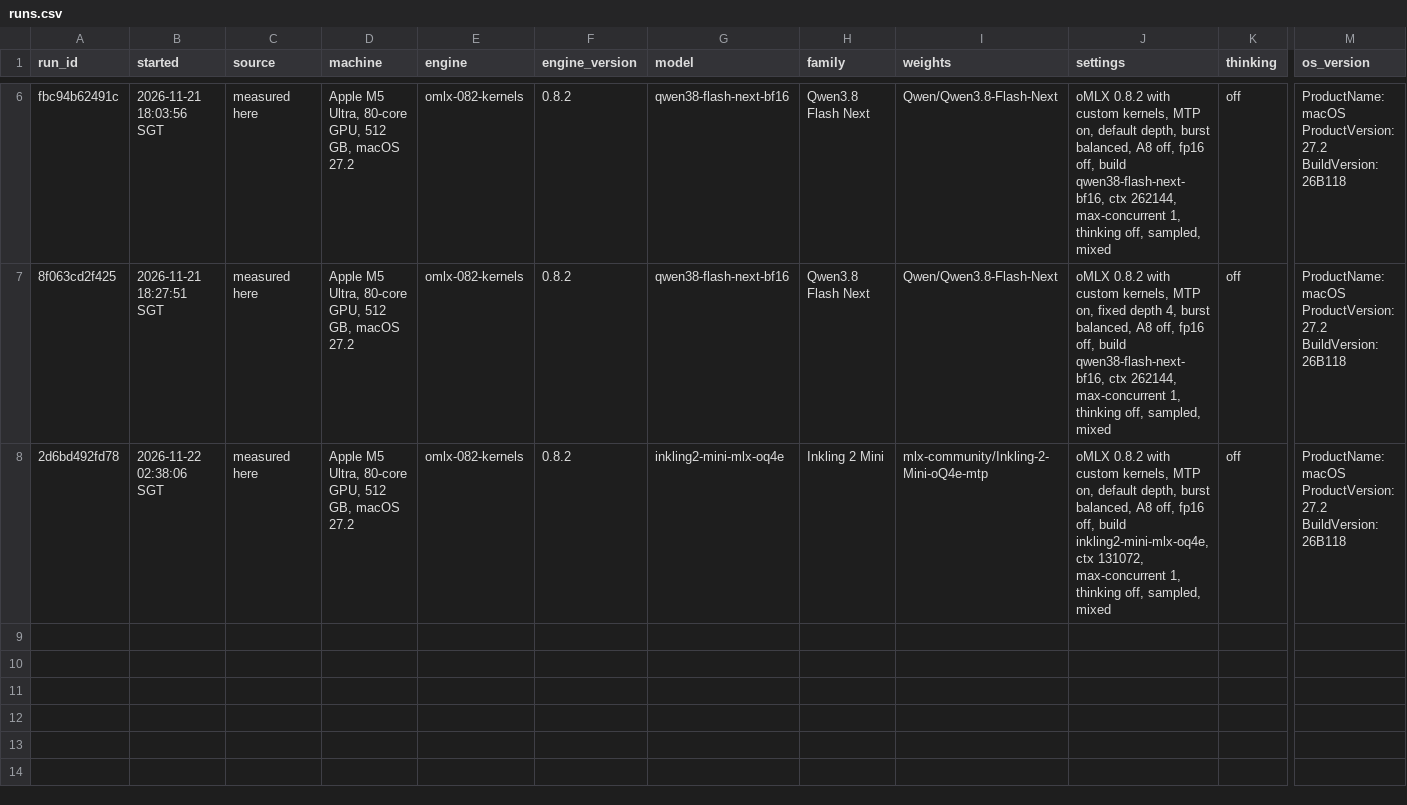
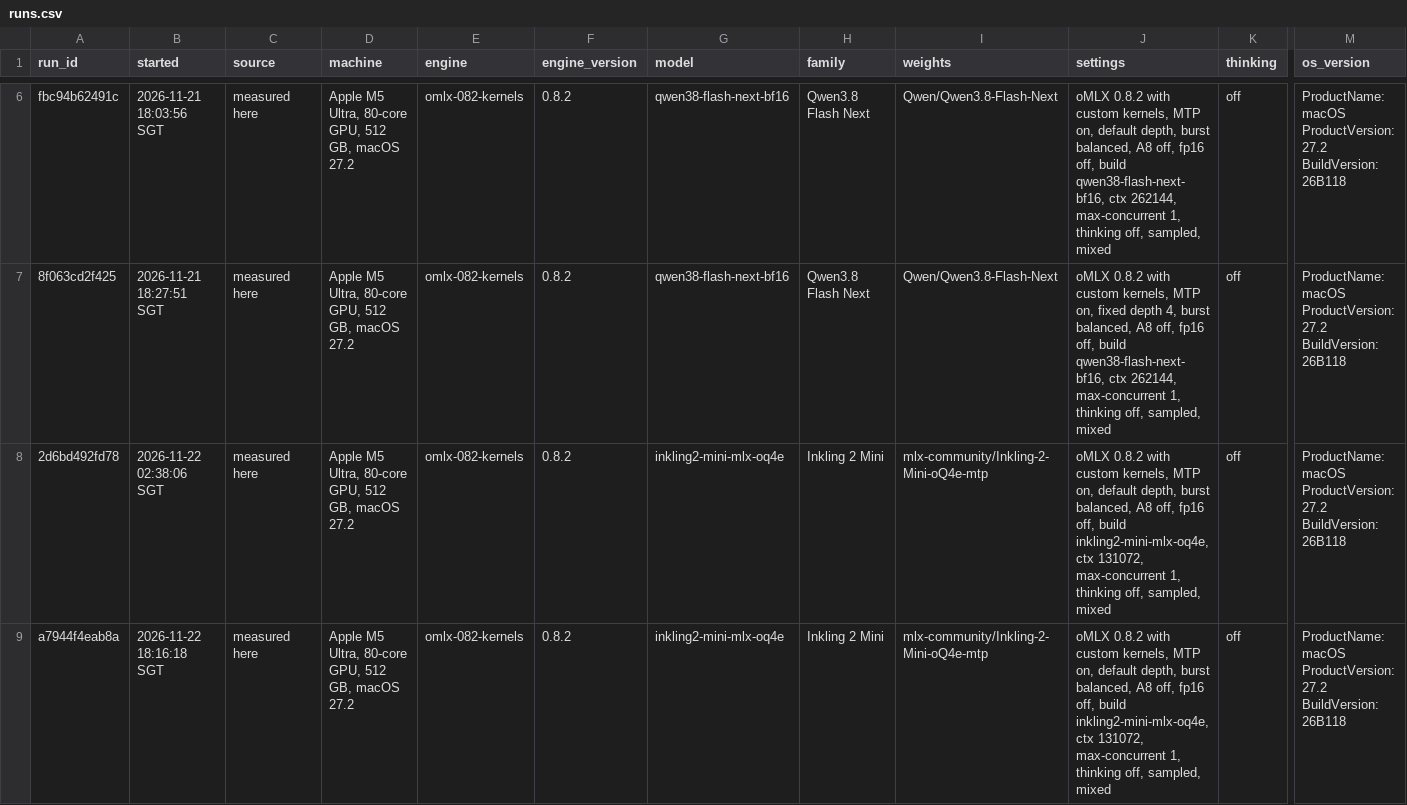
Before and after one commit to LazyLocalLLM/m5-ultra-512-benchmarks, a CSV file: findings/16_omlx_082_refresh/runs.csv, drawn as a sheet; only a part is shown, gaps mark what is left out; rows hold the shown columns only; ↵ is a line break in a cell; the diff names each change by its address in the sheet, - before the commit and + after, or states it on an @@ line.

```diff
--- a/findings/16_omlx_082_refresh/runs.csv
+++ b/findings/16_omlx_082_refresh/runs.csv
+row 9: a7944f4eab8a | 2026-11-22 18:16:18 SGT | measured here | Apple M5 Ultra, 80-core GPU, 512 GB, macOS 27.2 | omlx-082-kernels | 0.8.2 | inkling2-mini-mlx-oq4e | Inkling 2 Mini | mlx-community/Inkling-2-Mini-oQ4e-mtp | oMLX 0.8.2 with custom kernels, MTP on, default depth, burst balanced, A8 off, fp16 off, build inkling2-mini-mlx-oq4e, ctx 131072, max-concurrent 1, thinking off, sampled, mixed | off | ProductName: macOS ↵ ProductVersion: 27.2 ↵ BuildVersion: 26B118
```
Also changed, not shown: benchmark_summary/prefill.csv, benchmark_summary/summary.csv, 6 other files.
